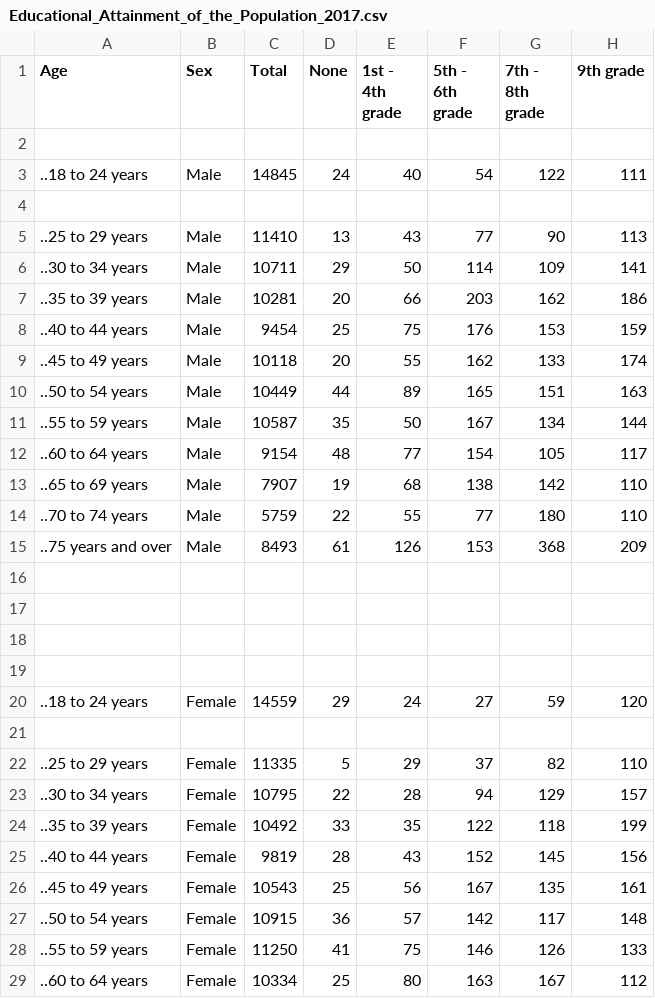
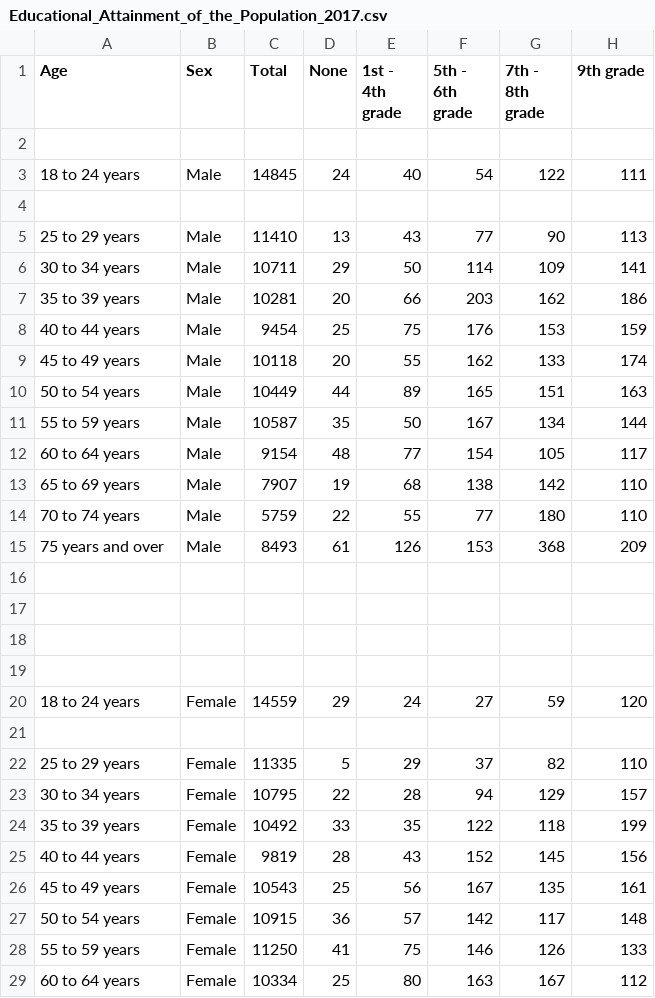
Before and after one commit to haleyparkdesign/census-visualization, a CSV file: Sketch_2/data/Education/Educational_Attainment_of_the_Population_2017.csv, drawn as a sheet; only a part is shown; the diff covers the shown part only; the diff names each change by its address in the sheet, - before the commit and + after, or states it on an @@ line.

```diff
--- a/Sketch_2/data/Education/Educational_Attainment_of_the_Population_2017.csv
+++ b/Sketch_2/data/Education/Educational_Attainment_of_the_Population_2017.csv
-A3 (Age): ..18 to 24 years
+A3 (Age): 18 to 24 years
-A5 (Age): ..25 to 29 years
+A5 (Age): 25 to 29 years
-A6 (Age): ..30 to 34 years
+A6 (Age): 30 to 34 years
-A7 (Age): ..35 to 39 years
+A7 (Age): 35 to 39 years
-A8 (Age): ..40 to 44 years
+A8 (Age): 40 to 44 years
-A9 (Age): ..45 to 49 years
+A9 (Age): 45 to 49 years
-A10 (Age): ..50 to 54 years
+A10 (Age): 50 to 54 years
-A11 (Age): ..55 to 59 years
+A11 (Age): 55 to 59 years
-A12 (Age): ..60 to 64 years
+A12 (Age): 60 to 64 years
-A13 (Age): ..65 to 69 years
+A13 (Age): 65 to 69 years
-A14 (Age): ..70 to 74 years
+A14 (Age): 70 to 74 years
-A15 (Age): ..75 years and over
+A15 (Age): 75 years and over
-A20 (Age): ..18 to 24 years
+A20 (Age): 18 to 24 years
-A22 (Age): ..25 to 29 years
+A22 (Age): 25 to 29 years
-A23 (Age): ..30 to 34 years
+A23 (Age): 30 to 34 years
-A24 (Age): ..35 to 39 years
+A24 (Age): 35 to 39 years
-A25 (Age): ..40 to 44 years
+A25 (Age): 40 to 44 years
-A26 (Age): ..45 to 49 years
+A26 (Age): 45 to 49 years
-A27 (Age): ..50 to 54 years
+A27 (Age): 50 to 54 years
-A28 (Age): ..55 to 59 years
+A28 (Age): 55 to 59 years
-A29 (Age): ..60 to 64 years
+A29 (Age): 60 to 64 years
```
Also changed, not shown: 3 edited cells elsewhere in this file, 4 other files.
